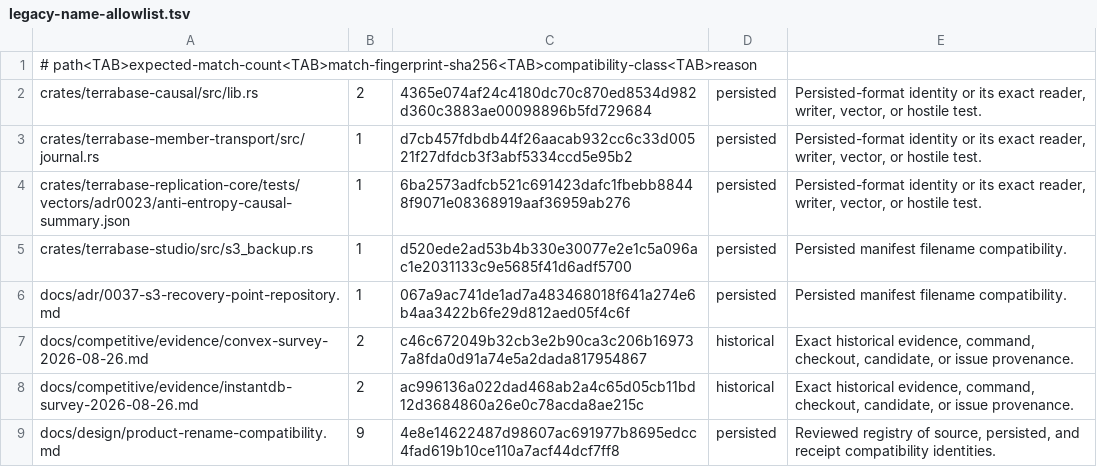
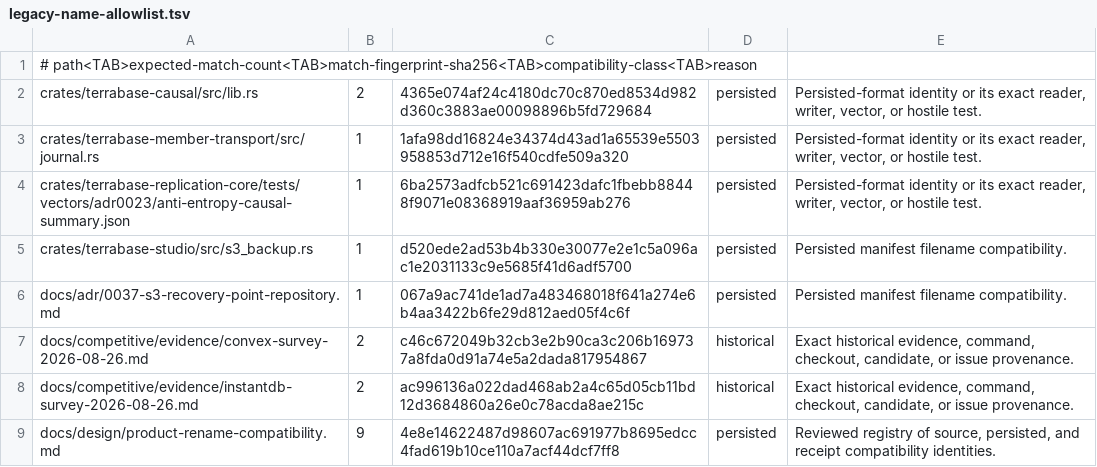
Before and after one commit to TerraScale/terrascale, a TSV file: benchmark/docs/rename/legacy-name-allowlist.tsv, drawn as a sheet; only a part is shown.

```diff
--- a/benchmark/docs/rename/legacy-name-allowlist.tsv
+++ b/benchmark/docs/rename/legacy-name-allowlist.tsv
@@ -2,3 +2,3 @@
 crates/terrabase-causal/src/lib.rs	2	4365e074af24c4180dc70c870ed8534d982d360c3883ae00098896b5fd729684	persisted	Persisted-format identity or its exact reader, writer, vector, or hostile test.
-crates/terrabase-member-transport/src/journal.rs	1	d7cb457fdbdb44f26aacab932cc6c33d00521f27dfdcb3f3abf5334ccd5e95b2	persisted	Persisted-format identity or its exact reader, writer, vector, or hostile test.
+crates/terrabase-member-transport/src/journal.rs	1	1afa98dd16824e34374d43ad1a65539e5503958853d712e16f540cdfe509a320	persisted	Persisted-format identity or its exact reader, writer, vector, or hostile test.
 crates/terrabase-replication-core/tests/vectors/adr0023/anti-entropy-causal-summary.json	1	6ba2573adfcb521c691423dafc1fbebb88448f9071e08368919aaf36959ab276	persisted	Persisted-format identity or its exact reader, writer, vector, or hostile test.
```
Also changed, not shown: 27 other files.
